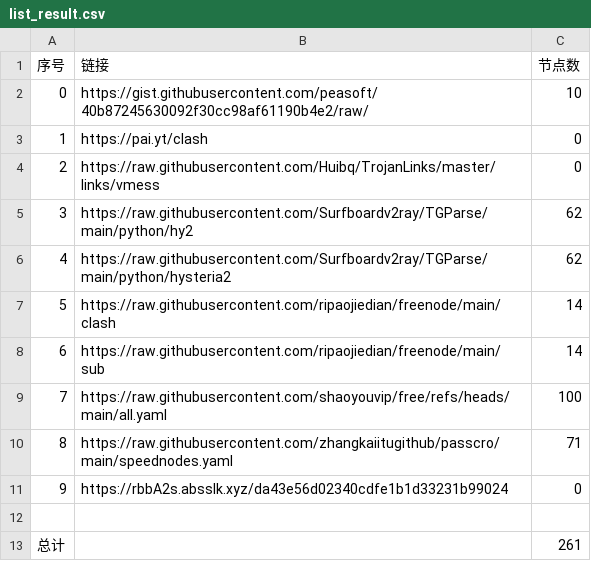
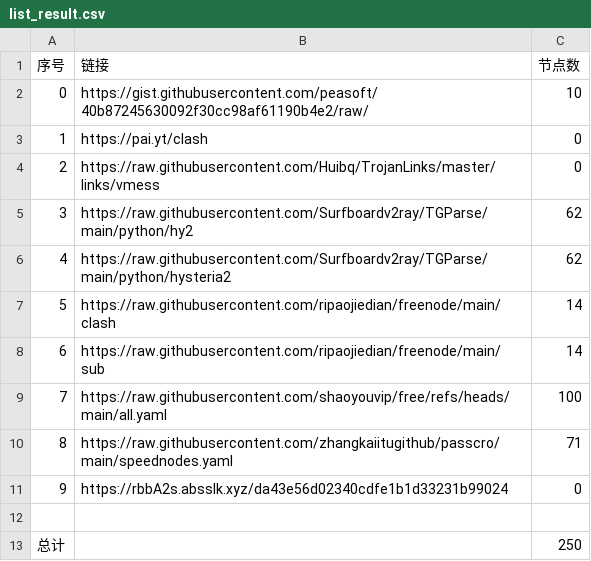
Before and after one commit to yunskyline/NoMoreWalls, a CSV file: list_result.csv, drawn as a sheet.

```diff
--- a/list_result.csv
+++ b/list_result.csv
@@ -12,2 +12,2 @@
 
-总计,,261
+总计,,250
```
Also changed, not shown: 27 other files.
